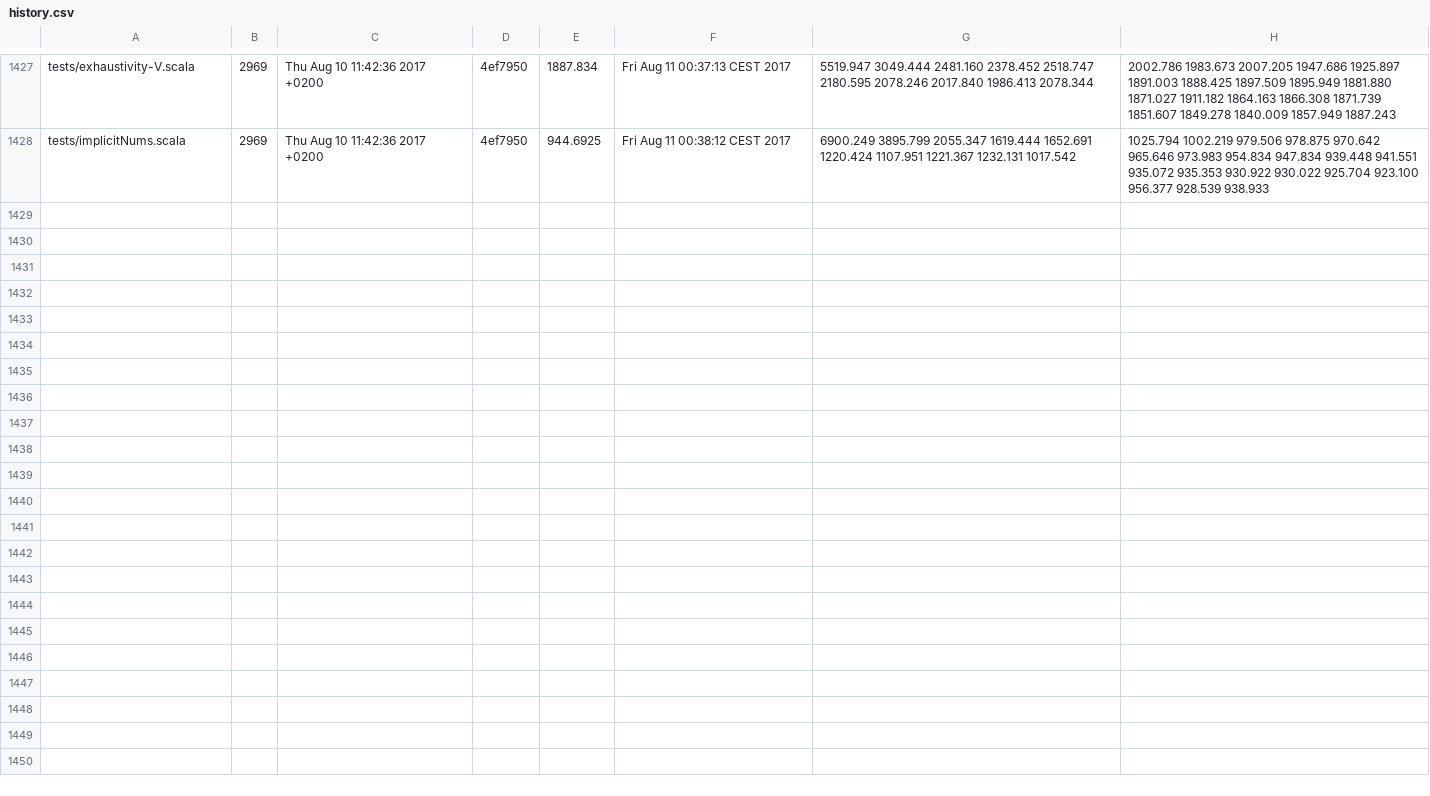
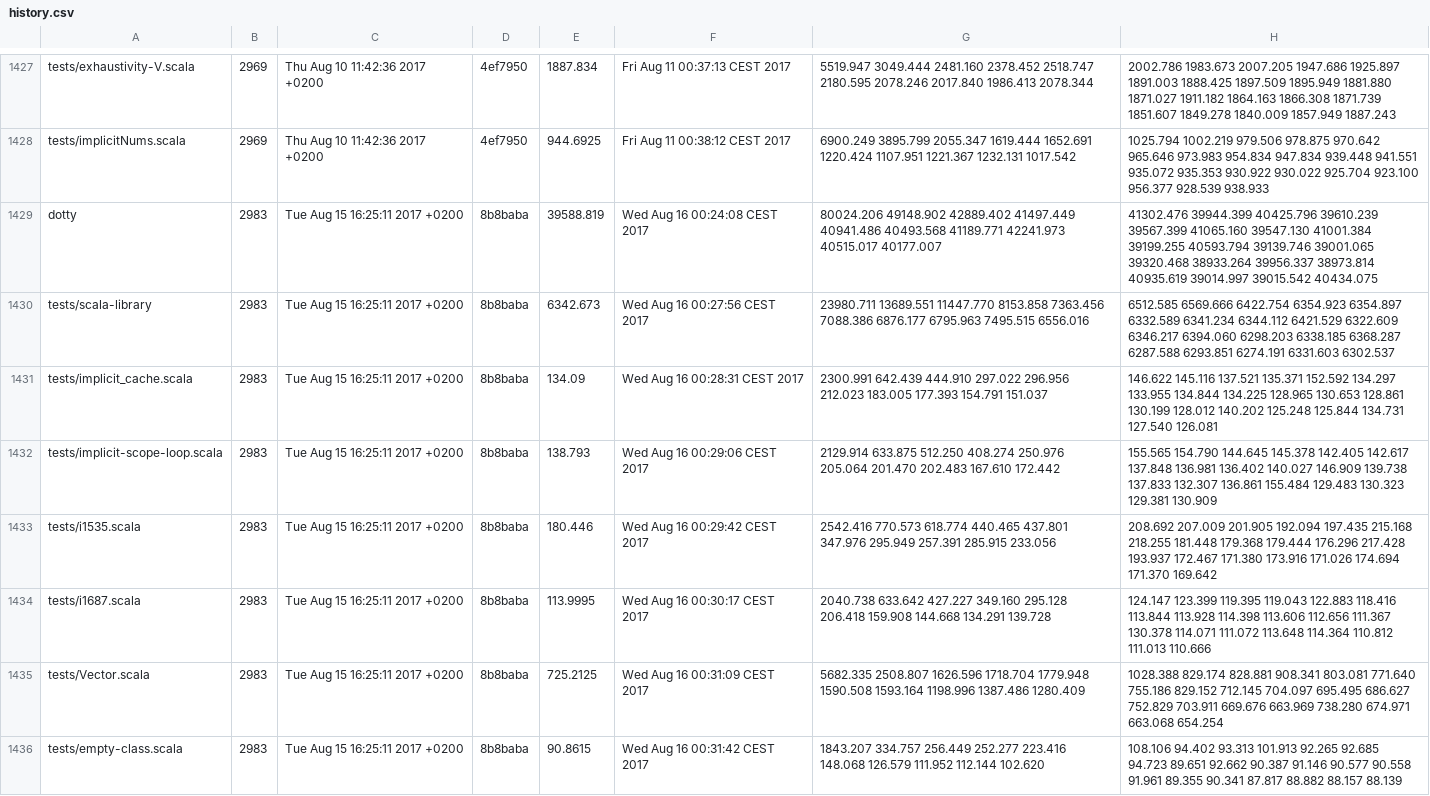
Before and after one commit to lampepfl/bench, a CSV file: history.csv, drawn as a sheet; only a part is shown, gaps mark what is left out; the diff covers the shown part only; the diff names each change by its address in the sheet, - before the commit and + after, or states it on an @@ line.

Commit message:
[bot]add data to history

```diff
--- a/history.csv
+++ b/history.csv
+row 1429: dotty | 2983 | Tue Aug 15 16:25:11 2017 +0200 | 8b8baba | 39588.819 | Wed Aug 16 00:24:08 CEST 2017 | 80024.206 49148.902 42889.402 41497.449 40941.486 40493.568 41189.771 42241.973 40515.017 40177.007 | 41302.476 39944.399 40425.796 39610.239 39567.399 41065.160 39547.130 41001.384 39199.255 40593.794 39139.746 39001.065 39320.468 38933.264 39956.337 38973.814 40935.619 39014.997 39015.542 40434.075
+row 1430: tests/scala-library | 2983 | Tue Aug 15 16:25:11 2017 +0200 | 8b8baba | 6342.673 | Wed Aug 16 00:27:56 CEST 2017 | 23980.711 13689.551 11447.770 8153.858 7363.456 7088.386 6876.177 6795.963 7495.515 6556.016 | 6512.585 6569.666 6422.754 6354.923 6354.897 6332.589 6341.234 6344.112 6421.529 6322.609 6346.217 6394.060 6298.203 6338.185 6368.287 6287.588 6293.851 6274.191 6331.603 6302.537
+row 1431: tests/implicit_cache.scala | 2983 | Tue Aug 15 16:25:11 2017 +0200 | 8b8baba | 134.09 | Wed Aug 16 00:28:31 CEST 2017 | 2300.991 642.439 444.910 297.022 296.956 212.023 183.005 177.393 154.791 151.037 | 146.622 145.116 137.521 135.371 152.592 134.297 133.955 134.844 134.225 128.965 130.653 128.861 130.199 128.012 140.202 125.248 125.844 134.731 127.540 126.081
+row 1432: tests/implicit-scope-loop.scala | 2983 | Tue Aug 15 16:25:11 2017 +0200 | 8b8baba | 138.793 | Wed Aug 16 00:29:06 CEST 2017 | 2129.914 633.875 512.250 408.274 250.976 205.064 201.470 202.483 167.610 172.442 | 155.565 154.790 144.645 145.378 142.405 142.617 137.848 136.981 136.402 140.027 146.909 139.738 137.833 132.307 136.861 155.484 129.483 130.323 129.381 130.909
+row 1433: tests/i1535.scala | 2983 | Tue Aug 15 16:25:11 2017 +0200 | 8b8baba | 180.446 | Wed Aug 16 00:29:42 CEST 2017 | 2542.416 770.573 618.774 440.465 437.801 347.976 295.949 257.391 285.915 233.056 | 208.692 207.009 201.905 192.094 197.435 215.168 218.255 181.448 179.368 179.444 176.296 217.428 193.937 172.467 171.380 173.916 171.026 174.694 171.370 169.642
+row 1434: tests/i1687.scala | 2983 | Tue Aug 15 16:25:11 2017 +0200 | 8b8baba | 113.9995 | Wed Aug 16 00:30:17 CEST 2017 | 2040.738 633.642 427.227 349.160 295.128 206.418 159.908 144.668 134.291 139.728 | 124.147 123.399 119.395 119.043 122.883 118.416 113.844 113.928 114.398 113.606 112.656 111.367 130.378 114.071 111.072 113.648 114.364 110.812 111.013 110.666
+row 1435: tests/Vector.scala | 2983 | Tue Aug 15 16:25:11 2017 +0200 | 8b8baba | 725.2125 | Wed Aug 16 00:31:09 CEST 2017 | 5682.335 2508.807 1626.596 1718.704 1779.948 1590.508 1593.164 1198.996 1387.486 1280.409 | 1028.388 829.174 828.881 908.341 803.081 771.640 755.186 829.152 712.145 704.097 695.495 686.627 752.829 703.911 669.676 663.969 738.280 674.971 663.068 654.254
+row 1436: tests/empty-class.scala | 2983 | Tue Aug 15 16:25:11 2017 +0200 | 8b8baba | 90.8615 | Wed Aug 16 00:31:42 CEST 2017 | 1843.207 334.757 256.449 252.277 223.416 148.068 126.579 111.952 112.144 102.620 | 108.106 94.402 93.313 101.913 92.265 92.685 94.723 89.651 92.662 90.387 91.146 90.577 90.558 91.961 89.355 90.341 87.817 88.882 88.157 88.139
```
Also changed, not shown: 8 added rows elsewhere in this file.
